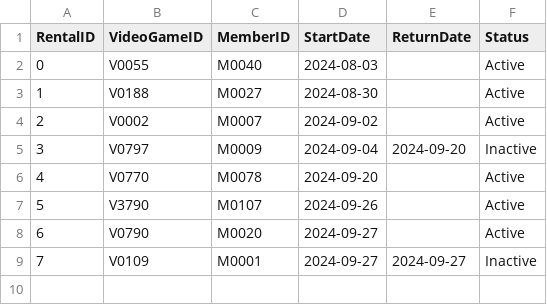
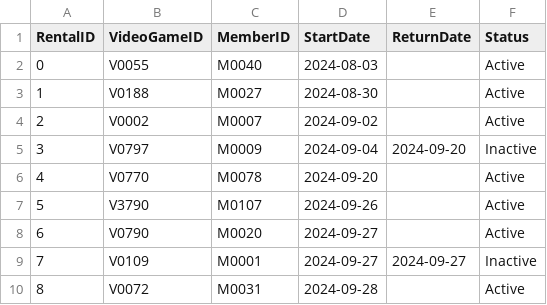
Before and after one commit to mel-rossi/Retro-Video-Games-Management-System, a CSV file: Inventory/Rentals.csv, drawn as a sheet.

Commit message:
commit message

```diff
--- a/Inventory/Rentals.csv
+++ b/Inventory/Rentals.csv
@@ -9 +9,2 @@ RentalID,VideoGameID,MemberID,StartDate,ReturnDate,Status
 7,V0109,M0001,2024-09-27,2024-09-27,Inactive
+8,V0072,M0031,2024-09-28,,Active
```
